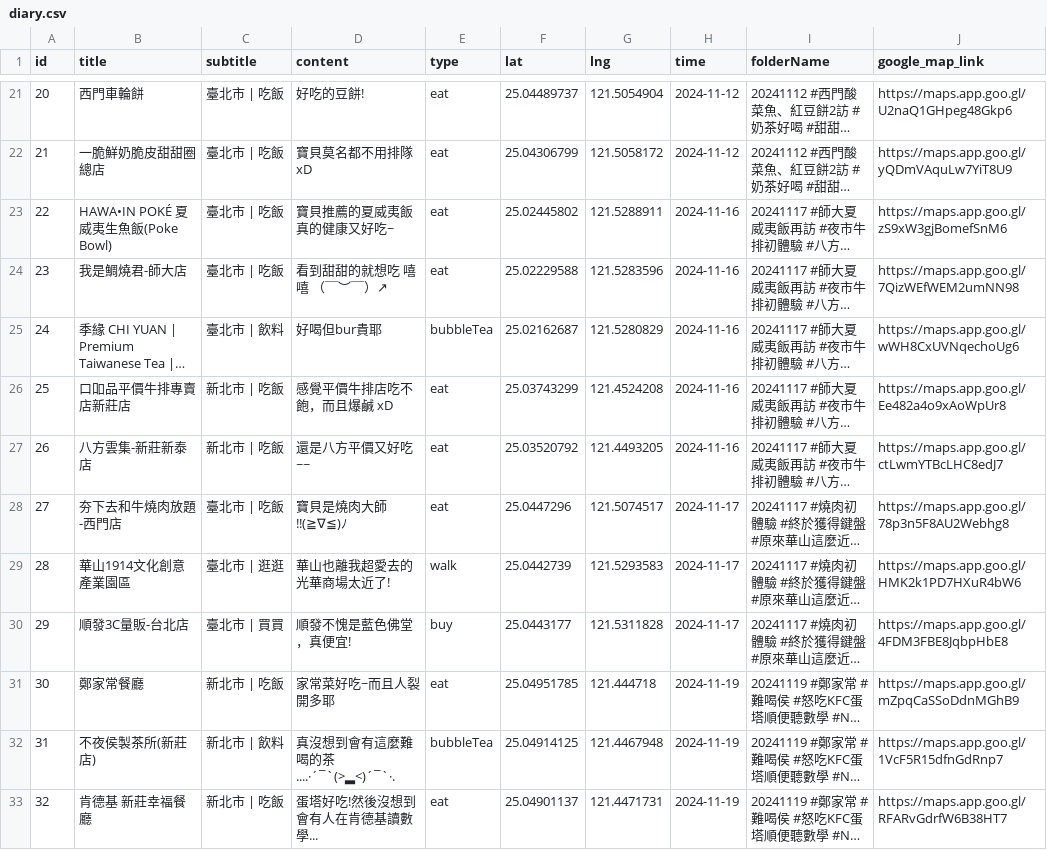
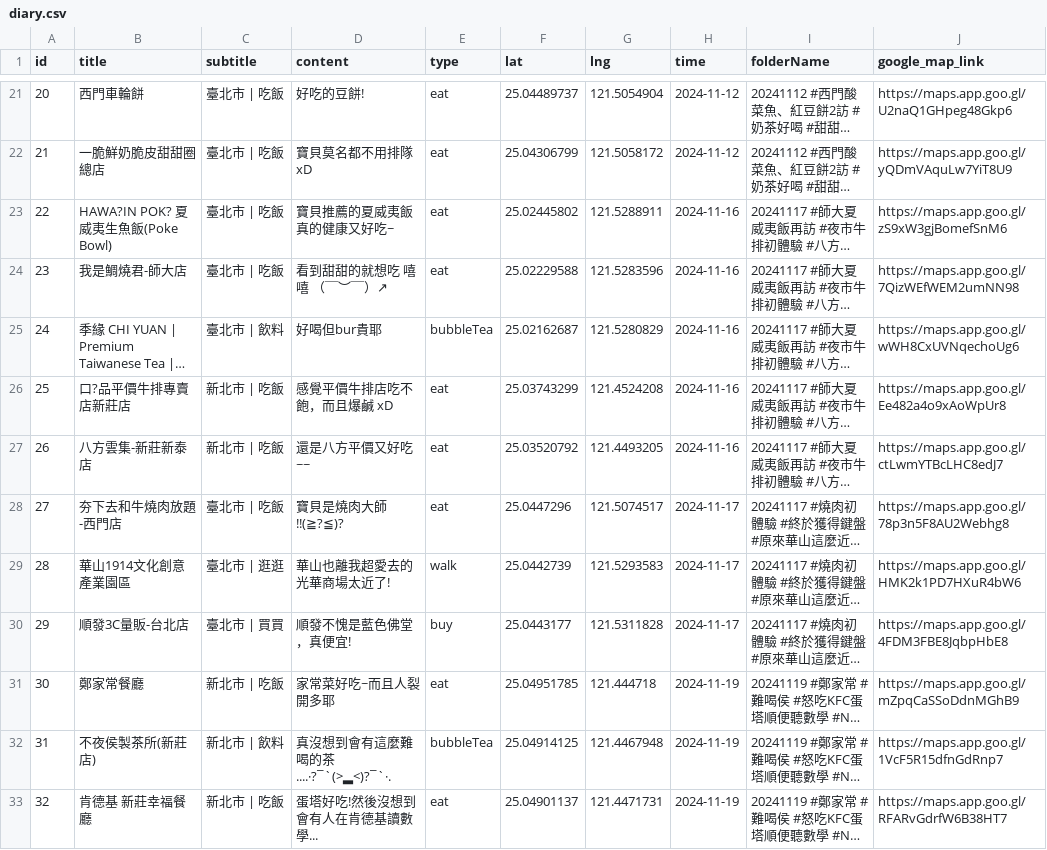
Before and after one commit to sm245735/confession-site, a CSV file: data/diary.csv, drawn as a sheet; only a part is shown, gaps mark what is left out; long unchanged cells end in …; the diff covers the shown part only; the diff names each change by its address in the sheet, - before the commit and + after, or states it on an @@ line.

```diff
--- a/data/diary.csv
+++ b/data/diary.csv
-B23 (title): HAWA•IN POKÉ 夏威夷生魚飯(Poke Bowl)
+B23 (title): HAWA?IN POK? 夏威夷生魚飯(Poke Bowl)
-B26 (title): 口吅品平價牛排專賣店新莊店
+B26 (title): 口?品平價牛排專賣店新莊店
-D28 (content): 寶貝是燒肉大師!!(≧∇≦)ﾉ
+D28 (content): 寶貝是燒肉大師!!(≧?≦)?
-D32 (content): 真沒想到會有這麼難喝的茶....·´¯`(>▂<)´¯`·.
+D32 (content): 真沒想到會有這麼難喝的茶....·?¯`(>▂<)?¯`·.
```
Also changed, not shown: 10 added rows, 45 edited cells and row numbers in column A elsewhere in this file.
